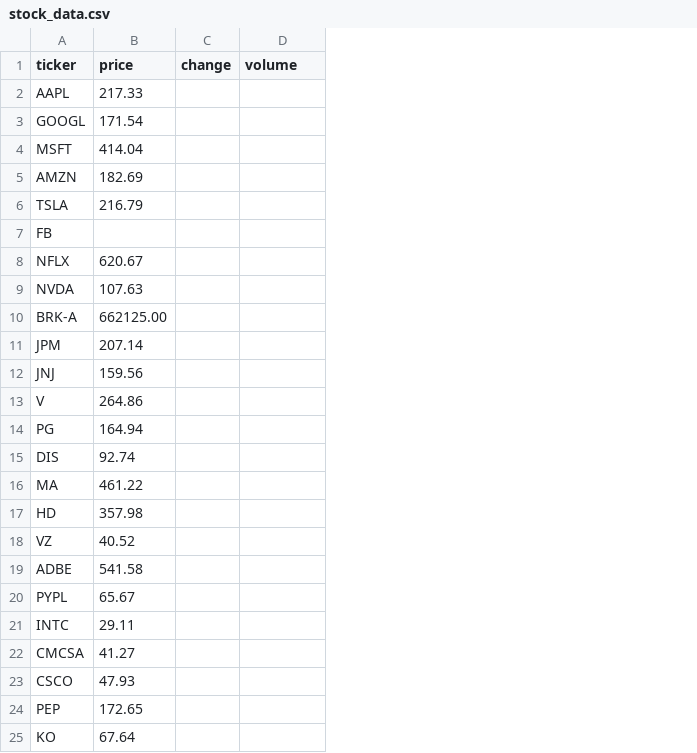
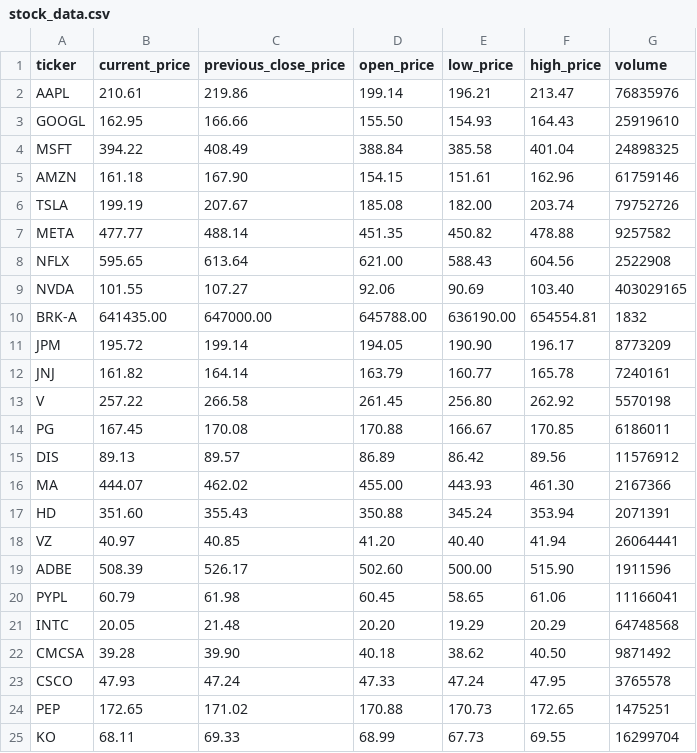
Before and after one commit to ac-i2i-engineering/Web-Scraping, a CSV file: stock-tracker/stock_tracker_web_app/stock_data.csv, drawn as a sheet; only a part is shown; removed rows and columns are numbered as before the commit, all else as after; the diff covers the shown part only; the diff names each change by its address in the sheet, - before the commit and + after, or states it on an @@ line.

```diff
--- a/stock-tracker/stock_tracker_web_app/stock_data.csv
+++ b/stock-tracker/stock_tracker_web_app/stock_data.csv
-column B (price), rows 2-6: 217.33 | 171.54 | 414.04 | 182.69 | 216.79; rows 8-25: 620.67 | 107.63 | 662125.00 | 207.14 | 159.56 | 264.86 | 164.94 | 92.74 | 461.22 | 357.98 | 40.52 | 541.58 | 65.67 | 29.11 | 41.27 | 47.93 | 172.65 | 67.64
-column C (change), empty
+column B (current_price), rows 2-6: 210.61 | 162.95 | 394.22 | 161.18 | 199.19; rows 8-25: 595.65 | 101.55 | 641435.00 | 195.72 | 161.82 | 257.22 | 167.45 | 89.13 | 444.07 | 351.60 | 40.97 | 508.39 | 60.79 | 20.05 | 39.28 | 47.93 | 172.65 | 68.11
+column C (previous_close_price), rows 2-6: 219.86 | 166.66 | 408.49 | 167.90 | 207.67; rows 8-25: 613.64 | 107.27 | 647000.00 | 199.14 | 164.14 | 266.58 | 170.08 | 89.57 | 462.02 | 355.43 | 40.85 | 526.17 | 61.98 | 21.48 | 39.90 | 47.24 | 171.02 | 69.33
+column D (open_price), rows 2-6: 199.14 | 155.50 | 388.84 | 154.15 | 185.08; rows 8-25: 621.00 | 92.06 | 645788.00 | 194.05 | 163.79 | 261.45 | 170.88 | 86.89 | 455.00 | 350.88 | 41.20 | 502.60 | 60.45 | 20.20 | 40.18 | 47.33 | 170.88 | 68.99
+column E (low_price), rows 2-6: 196.21 | 154.93 | 385.58 | 151.61 | 182.00; rows 8-25: 588.43 | 90.69 | 636190.00 | 190.90 | 160.77 | 256.80 | 166.67 | 86.42 | 443.93 | 345.24 | 40.40 | 500.00 | 58.65 | 19.29 | 38.62 | 47.24 | 170.73 | 67.73
+column F (high_price), rows 2-6: 213.47 | 164.43 | 401.04 | 162.96 | 203.74; rows 8-25: 604.56 | 103.40 | 654554.81 | 196.17 | 165.78 | 262.92 | 170.85 | 89.56 | 461.30 | 353.94 | 41.94 | 515.90 | 61.06 | 20.29 | 40.50 | 47.95 | 172.65 | 69.55
-G2 (volume): (empty)
+G2 (volume): 76835976
-G3 (volume): (empty)
+G3 (volume): 25919610
-G4 (volume): (empty)
+G4 (volume): 24898325
-G5 (volume): (empty)
+G5 (volume): 61759146
-G6 (volume): (empty)
+G6 (volume): 79752726
-row 7: FB
+row 7: META | 477.77 | 488.14 | 451.35 | 450.82 | 478.88 | 9257582
-G8 (volume): (empty)
+G8 (volume): 2522908
-G9 (volume): (empty)
+G9 (volume): 403029165
-G10 (volume): (empty)
+G10 (volume): 1832
-G11 (volume): (empty)
+G11 (volume): 8773209
-G12 (volume): (empty)
+G12 (volume): 7240161
-G13 (volume): (empty)
+G13 (volume): 5570198
-G14 (volume): (empty)
+G14 (volume): 6186011
-G15 (volume): (empty)
+G15 (volume): 11576912
-G16 (volume): (empty)
+G16 (volume): 2167366
-G17 (volume): (empty)
+G17 (volume): 2071391
-G18 (volume): (empty)
+G18 (volume): 26064441
-G19 (volume): (empty)
+G19 (volume): 1911596
-G20 (volume): (empty)
+G20 (volume): 11166041
-G21 (volume): (empty)
+G21 (volume): 64748568
-G22 (volume): (empty)
+G22 (volume): 9871492
-G23 (volume): (empty)
+G23 (volume): 3765578
-G24 (volume): (empty)
+G24 (volume): 1475251
-G25 (volume): (empty)
+G25 (volume): 16299704
```
Also changed, not shown: 1 edited cell elsewhere in this file, 12 other files.
